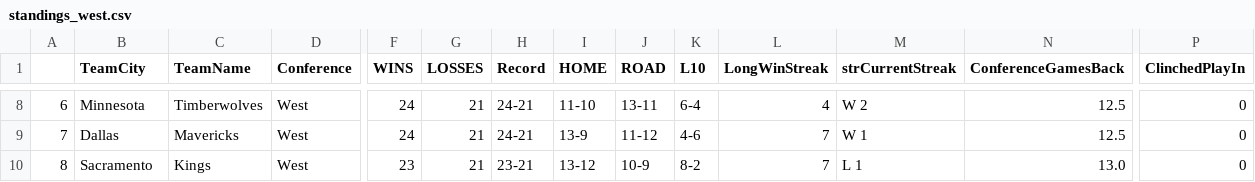
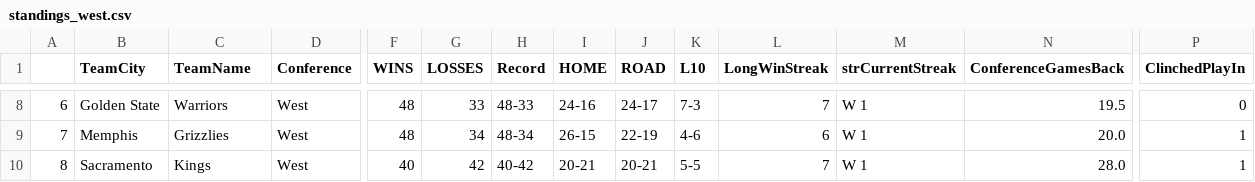
Before and after one commit to francosolari/nba_props, a CSV file: standings_west.csv, drawn as a sheet; only a part is shown, gaps mark what is left out; the diff covers the shown part only; the diff names each change by its address in the sheet, - before the commit and + after, or states it on an @@ line.

Commit message:
Modernizing back end and front-end

```diff
--- a/standings_west.csv
+++ b/standings_west.csv
-B8 (TeamCity): Minnesota
+B8 (TeamCity): Golden State
-C8 (TeamName): Timberwolves
+C8 (TeamName): Warriors
-F8:F9 (WINS): 24
+F8:F9 (WINS): 48
-G8 (LOSSES): 21
+G8 (LOSSES): 33
-H8 (Record): 24-21
+H8 (Record): 48-33
-I8 (HOME): 11-10
+I8 (HOME): 24-16
-J8 (ROAD): 13-11
+J8 (ROAD): 24-17
-K8 (L10): 6-4
+K8 (L10): 7-3
-L8 (LongWinStreak): 4
+L8 (LongWinStreak): 7
-M8 (strCurrentStreak): W 2
+M8 (strCurrentStreak): W 1
-N8 (ConferenceGamesBack): 12.5
+N8 (ConferenceGamesBack): 19.5
-B9 (TeamCity): Dallas
+B9 (TeamCity): Memphis
-C9 (TeamName): Mavericks
+C9 (TeamName): Grizzlies
-G9 (LOSSES): 21
+G9 (LOSSES): 34
-H9 (Record): 24-21
+H9 (Record): 48-34
-I9 (HOME): 13-9
+I9 (HOME): 26-15
-J9 (ROAD): 11-12
+J9 (ROAD): 22-19
-L9 (LongWinStreak): 7
+L9 (LongWinStreak): 6
-N9 (ConferenceGamesBack): 12.5
+N9 (ConferenceGamesBack): 20.0
-P9:P10 (ClinchedPlayIn): 0
+P9:P10 (ClinchedPlayIn): 1
-F10 (WINS): 23
+F10 (WINS): 40
-G10 (LOSSES): 21
+G10 (LOSSES): 42
-H10 (Record): 23-21
+H10 (Record): 40-42
-I10 (HOME): 13-12
+I10 (HOME): 20-21
-J10 (ROAD): 10-9
+J10 (ROAD): 20-21
-K10 (L10): 8-2
+K10 (L10): 5-5
-M10 (strCurrentStreak): L 1
+M10 (strCurrentStreak): W 1
-N10 (ConferenceGamesBack): 13.0
+N10 (ConferenceGamesBack): 28.0
```
Also changed, not shown: 127 edited cells elsewhere in this file, 45 other files.
